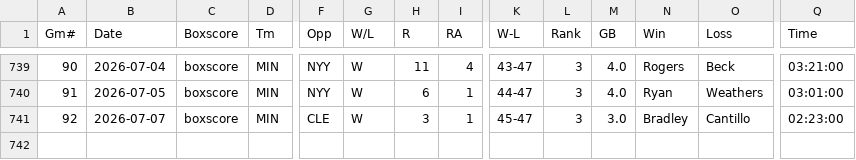
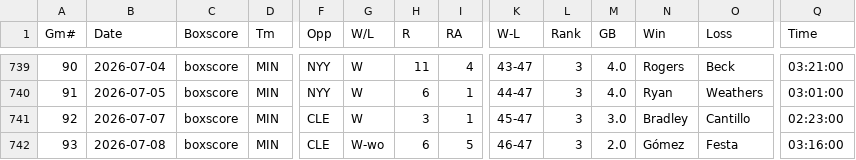
Before and after one commit to ironmanics/mlb-data, a CSV file: data/gamelogs/MIN.csv, drawn as a sheet; only a part is shown, gaps mark what is left out; rows hold the shown columns only; the diff names each change by its address in the sheet, - before the commit and + after, or states it on an @@ line.

Commit message:
Add 1 game(s) for MIN — 2026-07-09

```diff
--- a/data/gamelogs/MIN.csv
+++ b/data/gamelogs/MIN.csv
+row 742: 93 | 2026-07-08 | boxscore | MIN | CLE | W-wo | 6 | 5 | 46-47 | 3 | 2.0 | Gómez | Festa | 03:16:00
```
